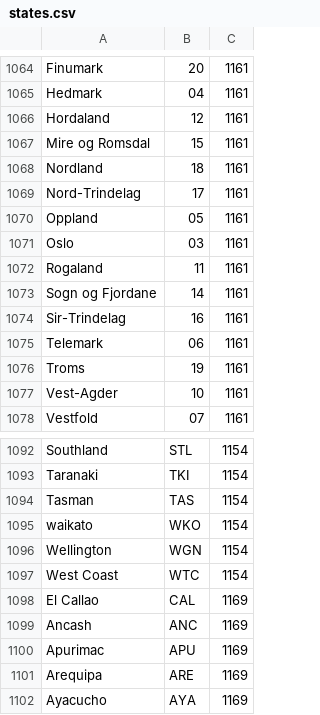
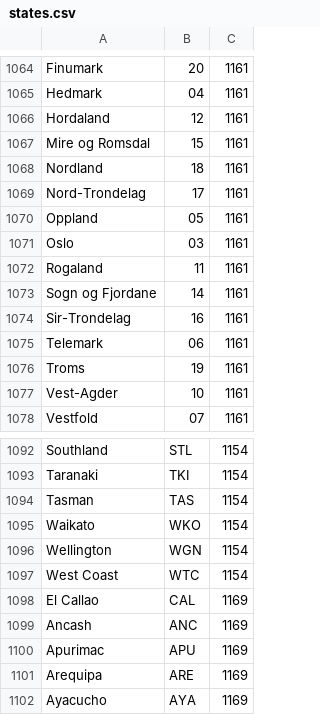
Before and after one commit to MayuriVarade/TuneMyCity, a CSV file: states.csv, drawn as a sheet; only a part is shown, gaps mark what is left out.

```diff
--- a/states.csv
+++ b/states.csv
@@ -1068,3 +1068,3 @@
 "Nordland","18","1161"
-"Nord-Trindelag","17","1161"
+"Nord-Trondelag","17","1161"
 "Oppland","05","1161"
@@ -1073,3 +1073,3 @@
 "Sogn og Fjordane","14","1161"
-"Sir-Trindelag","16","1161"
+"Sir-Trondelag","16","1161"
 "Telemark","06","1161"
@@ -1094,3 +1094,3 @@
 "Tasman","TAS","1154"
-"waikato","WKO","1154"
+"Waikato","WKO","1154"
 "Wellington","WGN","1154"
```
Also changed, not shown: 46 other files.
